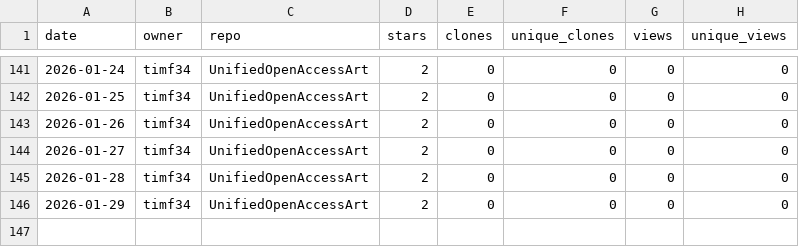
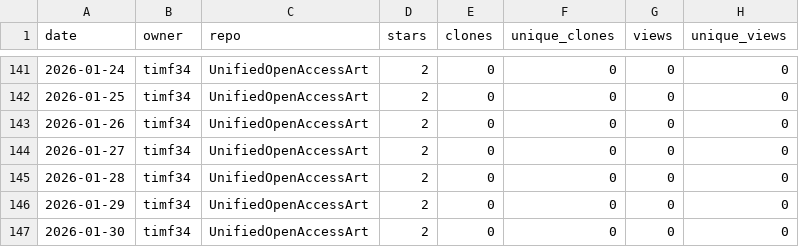
Before and after one commit to timf34/github-engagement-stats, a CSV file: data/timf34_UnifiedOpenAccessArt.csv, drawn as a sheet; only a part is shown, gaps mark what is left out.

```diff
--- a/data/timf34_UnifiedOpenAccessArt.csv
+++ b/data/timf34_UnifiedOpenAccessArt.csv
@@ -146 +146,2 @@ date,owner,repo,stars,clones,unique_clones,views,unique_views
 2026-01-29,timf34,UnifiedOpenAccessArt,2,0,0,0,0
+2026-01-30,timf34,UnifiedOpenAccessArt,2,0,0,0,0
```
Also changed, not shown: data/timf34_ChatGPT-History-Search.csv, data/timf34_HackIrelandLeaderboard.csv, 16 other files.
